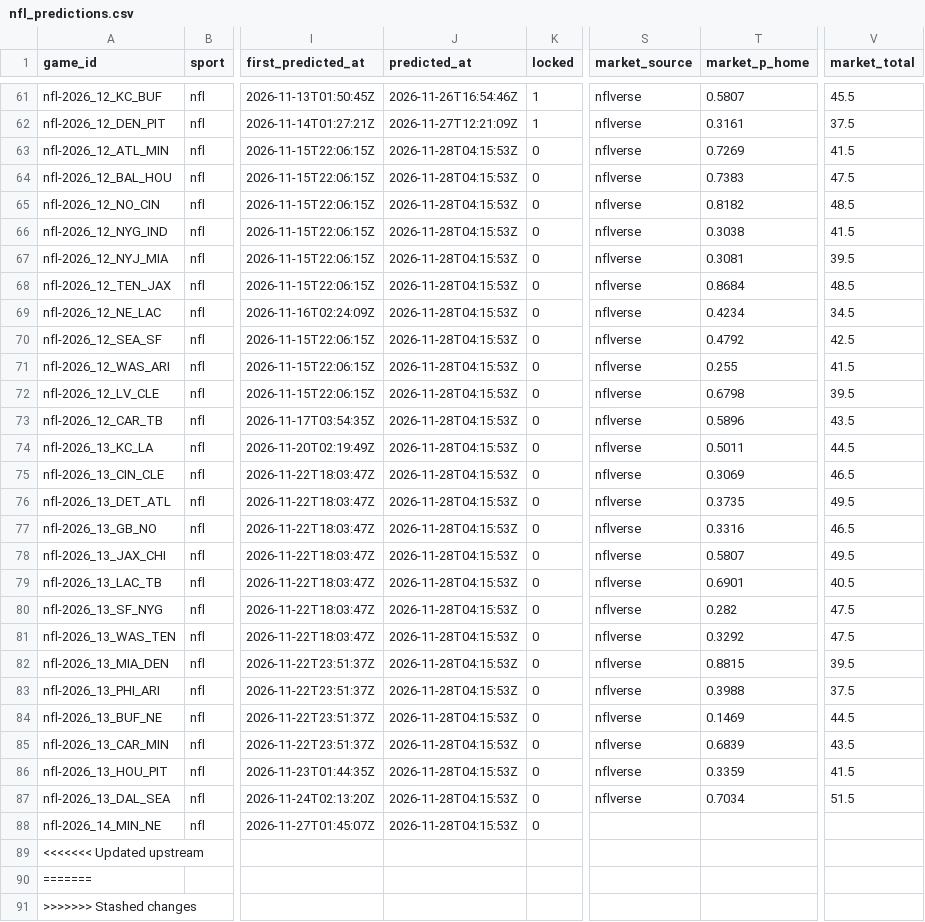
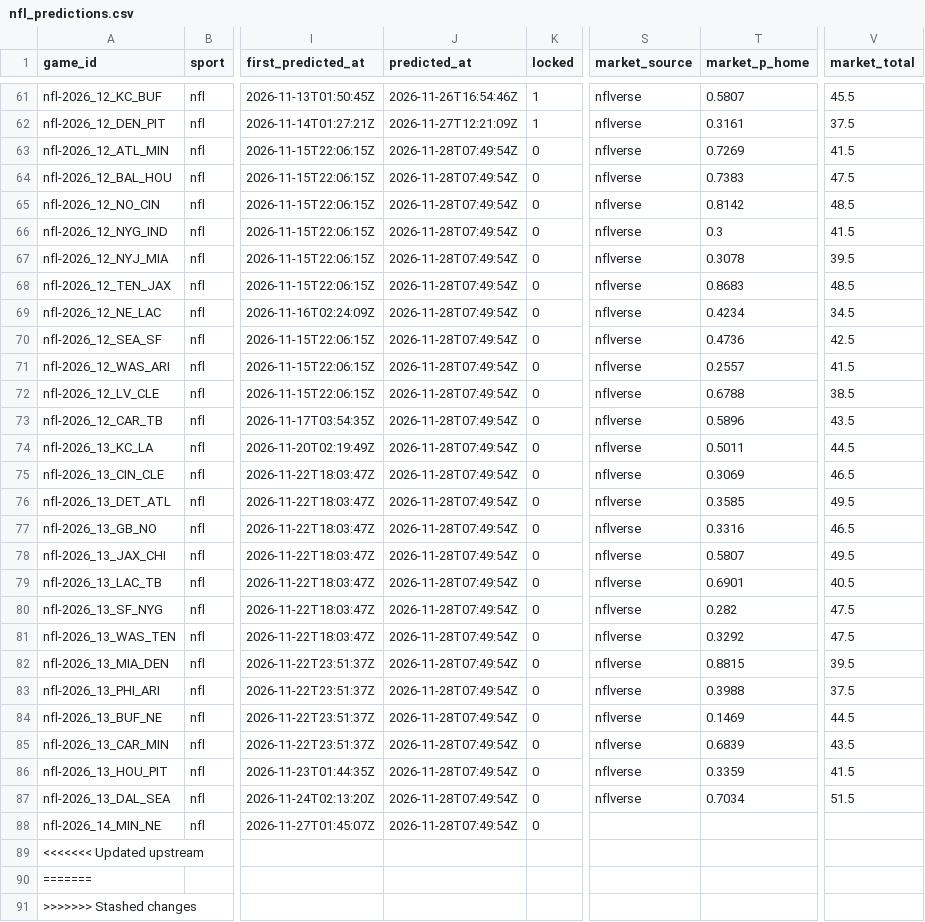
Before and after one commit to pknsubuga07/pl-forecast, a CSV file: data/ledger/nfl_predictions.csv, drawn as a sheet; only a part is shown, gaps mark what is left out; the diff names each change by its address in the sheet, - before the commit and + after, or states it on an @@ line.

```diff
--- a/data/ledger/nfl_predictions.csv
+++ b/data/ledger/nfl_predictions.csv
-J63:J88 (predicted_at): 2026-11-28T04:15:53Z
+J63:J88 (predicted_at): 2026-11-28T07:49:54Z
-T65 (market_p_home): 0.8182
+T65 (market_p_home): 0.8142
-T66 (market_p_home): 0.3038
+T66 (market_p_home): 0.3
-T67 (market_p_home): 0.3081
+T67 (market_p_home): 0.3078
-T68 (market_p_home): 0.8684
+T68 (market_p_home): 0.8683
-T70 (market_p_home): 0.4792
+T70 (market_p_home): 0.4736
-T71 (market_p_home): 0.255
+T71 (market_p_home): 0.2557
-T72 (market_p_home): 0.6798
+T72 (market_p_home): 0.6788
-V72 (market_total): 39.5
+V72 (market_total): 38.5
-T76 (market_p_home): 0.3735
+T76 (market_p_home): 0.3585
```
Also changed, not shown: data/ledger/nba_predictions.csv, data/ledger/nba_props.csv, 17 other files.
